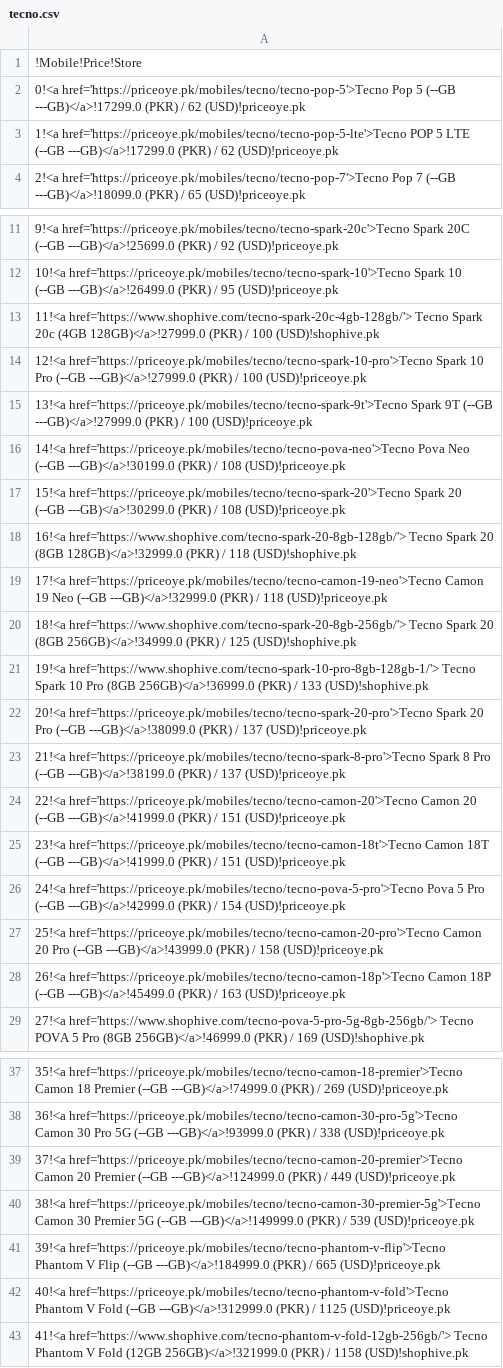
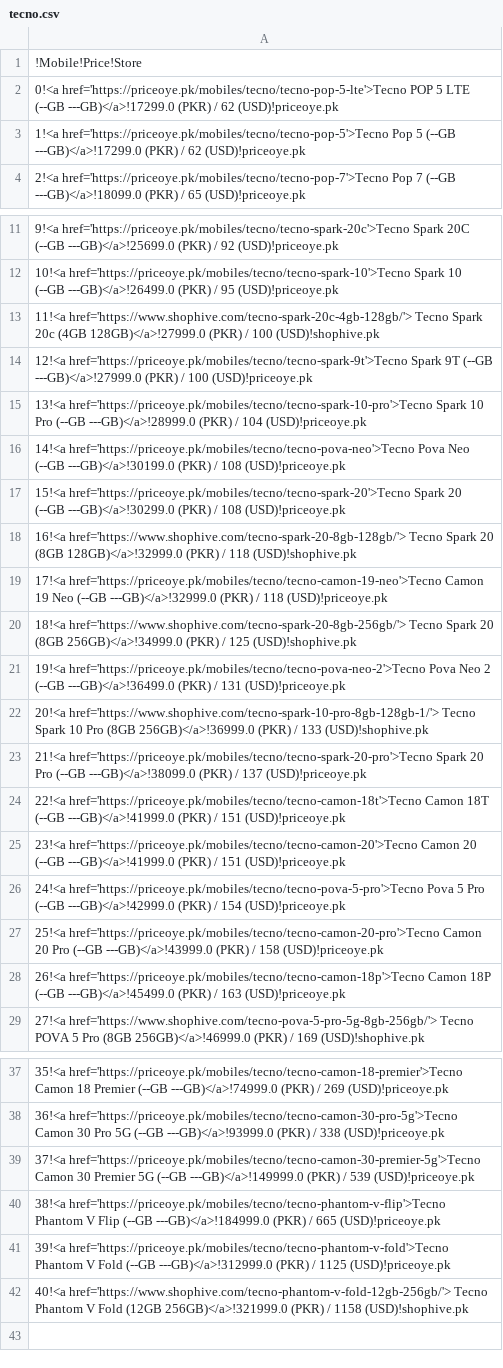
Before and after one commit to maliksuhail/mobileprices, a CSV file: assets/tecno/tecno.csv, drawn as a sheet; only a part is shown, gaps mark what is left out.

```diff
--- a/assets/tecno/tecno.csv
+++ b/assets/tecno/tecno.csv
@@ -1,4 +1,4 @@
 !Mobile!Price!Store
-0!<a href='https://priceoye.pk/mobiles/tecno/tecno-pop-5'>Tecno Pop 5 (--GB ---GB)</a>!17299.0 (PKR) / 62 (USD)!priceoye.pk
-1!<a href='https://priceoye.pk/mobiles/tecno/tecno-pop-5-lte'>Tecno POP 5 LTE (--GB ---GB)</a>!17299.0 (PKR) / 62 (USD)!priceoye.pk
+0!<a href='https://priceoye.pk/mobiles/tecno/tecno-pop-5-lte'>Tecno POP 5 LTE (--GB ---GB)</a>!17299.0 (PKR) / 62 (USD)!priceoye.pk
+1!<a href='https://priceoye.pk/mobiles/tecno/tecno-pop-5'>Tecno Pop 5 (--GB ---GB)</a>!17299.0 (PKR) / 62 (USD)!priceoye.pk
 2!<a href='https://priceoye.pk/mobiles/tecno/tecno-pop-7'>Tecno Pop 7 (--GB ---GB)</a>!18099.0 (PKR) / 65 (USD)!priceoye.pk
@@ -13,4 +13,4 @@
 11!<a href='https://www.shophive.com/tecno-spark-20c-4gb-128gb/'> Tecno Spark 20c (4GB 128GB)</a>!27999.0 (PKR) / 100 (USD)!shophive.pk
-12!<a href='https://priceoye.pk/mobiles/tecno/tecno-spark-10-pro'>Tecno Spark 10 Pro (--GB ---GB)</a>!27999.0 (PKR) / 100 (USD)!priceoye.pk
-13!<a href='https://priceoye.pk/mobiles/tecno/tecno-spark-9t'>Tecno Spark 9T (--GB ---GB)</a>!27999.0 (PKR) / 100 (USD)!priceoye.pk
+12!<a href='https://priceoye.pk/mobiles/tecno/tecno-spark-9t'>Tecno Spark 9T (--GB ---GB)</a>!27999.0 (PKR) / 100 (USD)!priceoye.pk
+13!<a href='https://priceoye.pk/mobiles/tecno/tecno-spark-10-pro'>Tecno Spark 10 Pro (--GB ---GB)</a>!28999.0 (PKR) / 104 (USD)!priceoye.pk
 14!<a href='https://priceoye.pk/mobiles/tecno/tecno-pova-neo'>Tecno Pova Neo (--GB ---GB)</a>!30199.0 (PKR) / 108 (USD)!priceoye.pk
@@ -20,7 +20,7 @@
 18!<a href='https://www.shophive.com/tecno-spark-20-8gb-256gb/'> Tecno Spark 20 (8GB 256GB)</a>!34999.0 (PKR) / 125 (USD)!shophive.pk
-19!<a href='https://www.shophive.com/tecno-spark-10-pro-8gb-128gb-1/'> Tecno Spark 10 Pro (8GB 256GB)</a>!36999.0 (PKR) / 133 (USD)!shophive.pk
-20!<a href='https://priceoye.pk/mobiles/tecno/tecno-spark-20-pro'>Tecno Spark 20 Pro (--GB ---GB)</a>!38099.0 (PKR) / 137 (USD)!priceoye.pk
-21!<a href='https://priceoye.pk/mobiles/tecno/tecno-spark-8-pro'>Tecno Spark 8 Pro (--GB ---GB)</a>!38199.0 (PKR) / 137 (USD)!priceoye.pk
-22!<a href='https://priceoye.pk/mobiles/tecno/tecno-camon-20'>Tecno Camon 20 (--GB ---GB)</a>!41999.0 (PKR) / 151 (USD)!priceoye.pk
-23!<a href='https://priceoye.pk/mobiles/tecno/tecno-camon-18t'>Tecno Camon 18T (--GB ---GB)</a>!41999.0 (PKR) / 151 (USD)!priceoye.pk
+19!<a href='https://priceoye.pk/mobiles/tecno/tecno-pova-neo-2'>Tecno Pova Neo 2 (--GB ---GB)</a>!36499.0 (PKR) / 131 (USD)!priceoye.pk
+20!<a href='https://www.shophive.com/tecno-spark-10-pro-8gb-128gb-1/'> Tecno Spark 10 Pro (8GB 256GB)</a>!36999.0 (PKR) / 133 (USD)!shophive.pk
+21!<a href='https://priceoye.pk/mobiles/tecno/tecno-spark-20-pro'>Tecno Spark 20 Pro (--GB ---GB)</a>!38099.0 (PKR) / 137 (USD)!priceoye.pk
+22!<a href='https://priceoye.pk/mobiles/tecno/tecno-camon-18t'>Tecno Camon 18T (--GB ---GB)</a>!41999.0 (PKR) / 151 (USD)!priceoye.pk
+23!<a href='https://priceoye.pk/mobiles/tecno/tecno-camon-20'>Tecno Camon 20 (--GB ---GB)</a>!41999.0 (PKR) / 151 (USD)!priceoye.pk
 24!<a href='https://priceoye.pk/mobiles/tecno/tecno-pova-5-pro'>Tecno Pova 5 Pro (--GB ---GB)</a>!42999.0 (PKR) / 154 (USD)!priceoye.pk
@@ -38,6 +38,5 @@
 36!<a href='https://priceoye.pk/mobiles/tecno/tecno-camon-30-pro-5g'>Tecno Camon 30 Pro 5G (--GB ---GB)</a>!93999.0 (PKR) / 338 (USD)!priceoye.pk
-37!<a href='https://priceoye.pk/mobiles/tecno/tecno-camon-20-premier'>Tecno Camon 20 Premier (--GB ---GB)</a>!124999.0 (PKR) / 449 (USD)!priceoye.pk
-38!<a href='https://priceoye.pk/mobiles/tecno/tecno-camon-30-premier-5g'>Tecno Camon 30 Premier 5G (--GB ---GB)</a>!149999.0 (PKR) / 539 (USD)!priceoye.pk
-39!<a href='https://priceoye.pk/mobiles/tecno/tecno-phantom-v-flip'>Tecno Phantom V Flip (--GB ---GB)</a>!184999.0 (PKR) / 665 (USD)!priceoye.pk
-40!<a href='https://priceoye.pk/mobiles/tecno/tecno-phantom-v-fold'>Tecno Phantom V Fold (--GB ---GB)</a>!312999.0 (PKR) / 1125 (USD)!priceoye.pk
-41!<a href='https://www.shophive.com/tecno-phantom-v-fold-12gb-256gb/'> Tecno Phantom V Fold (12GB 256GB)</a>!321999.0 (PKR) / 1158 (USD)!shophive.pk
+37!<a href='https://priceoye.pk/mobiles/tecno/tecno-camon-30-premier-5g'>Tecno Camon 30 Premier 5G (--GB ---GB)</a>!149999.0 (PKR) / 539 (USD)!priceoye.pk
+38!<a href='https://priceoye.pk/mobiles/tecno/tecno-phantom-v-flip'>Tecno Phantom V Flip (--GB ---GB)</a>!184999.0 (PKR) / 665 (USD)!priceoye.pk
+39!<a href='https://priceoye.pk/mobiles/tecno/tecno-phantom-v-fold'>Tecno Phantom V Fold (--GB ---GB)</a>!312999.0 (PKR) / 1125 (USD)!priceoye.pk
+40!<a href='https://www.shophive.com/tecno-phantom-v-fold-12gb-256gb/'> Tecno Phantom V Fold (12GB 256GB)</a>!321999.0 (PKR) / 1158 (USD)!shophive.pk
```
Also changed, not shown: assets/apple/apple.csv, assets/honor/honor.csv, 52 other files.
